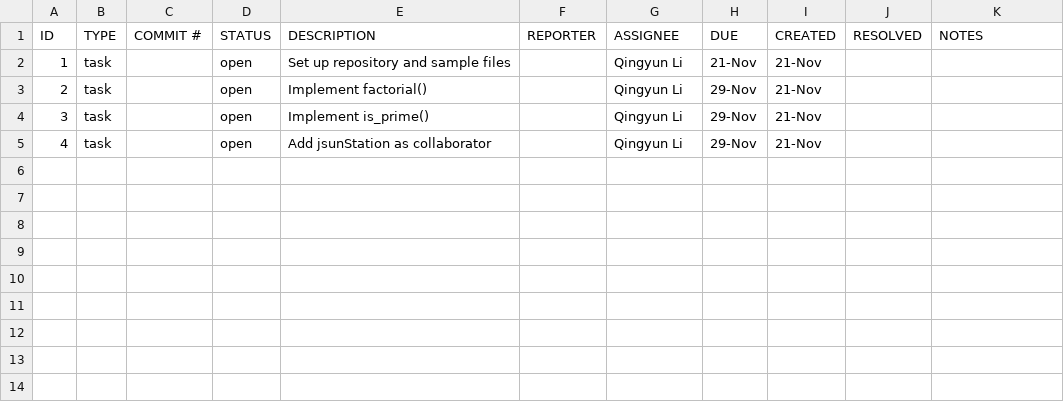
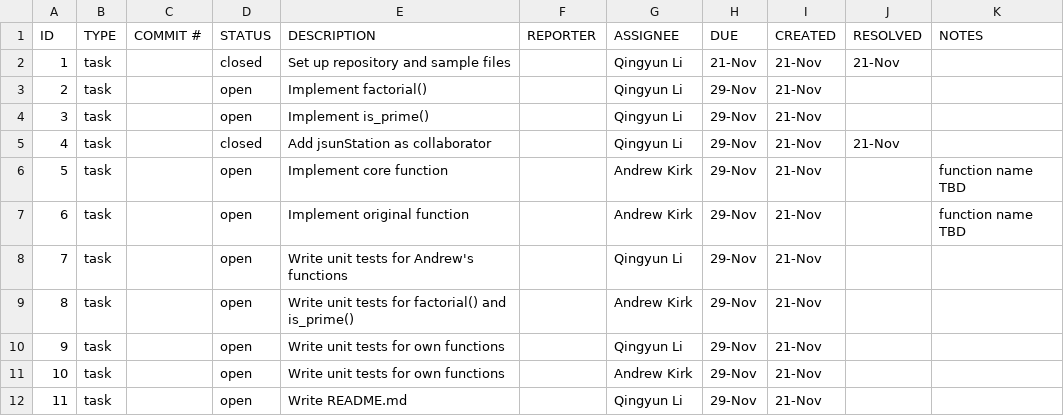
Before and after one commit to youxiuisli/ET574-M-Project2-Group3, a CSV file: issuetracker.csv, drawn as a sheet.

Commit message:
Update issue tracker with all project tasks
Updated issue tracker to reflect closed tasks and added new tasks.

```diff
--- a/issuetracker.csv
+++ b/issuetracker.csv
@@ -1,5 +1,12 @@
 ID,TYPE,COMMIT #,STATUS,DESCRIPTION,REPORTER,ASSIGNEE,DUE,CREATED,RESOLVED,NOTES
-1,task,,open,Set up repository and sample files,,Qingyun Li,21-Nov,21-Nov,,
+1,task,,closed,Set up repository and sample files,,Qingyun Li,21-Nov,21-Nov,21-Nov,
 2,task,,open,Implement factorial(),,Qingyun Li,29-Nov,21-Nov,,
 3,task,,open,Implement is_prime(),,Qingyun Li,29-Nov,21-Nov,,
-4,task,,open,Add jsunStation as collaborator,,Qingyun Li,29-Nov,21-Nov,,
+4,task,,closed,Add jsunStation as collaborator,,Qingyun Li,29-Nov,21-Nov,21-Nov,
+5,task,,open,Implement core function,,Andrew Kirk,29-Nov,21-Nov,,function name TBD
+6,task,,open,Implement original function,,Andrew Kirk,29-Nov,21-Nov,,function name TBD
+7,task,,open,Write unit tests for Andrew's functions,,Qingyun Li,29-Nov,21-Nov,,
+8,task,,open,Write unit tests for factorial() and is_prime(),,Andrew Kirk,29-Nov,21-Nov,,
+9,task,,open,Write unit tests for own functions,,Qingyun Li,29-Nov,21-Nov,,
+10,task,,open,Write unit tests for own functions,,Andrew Kirk,29-Nov,21-Nov,,
+11,task,,open,Write README.md,,Qingyun Li,29-Nov,21-Nov,,
```
